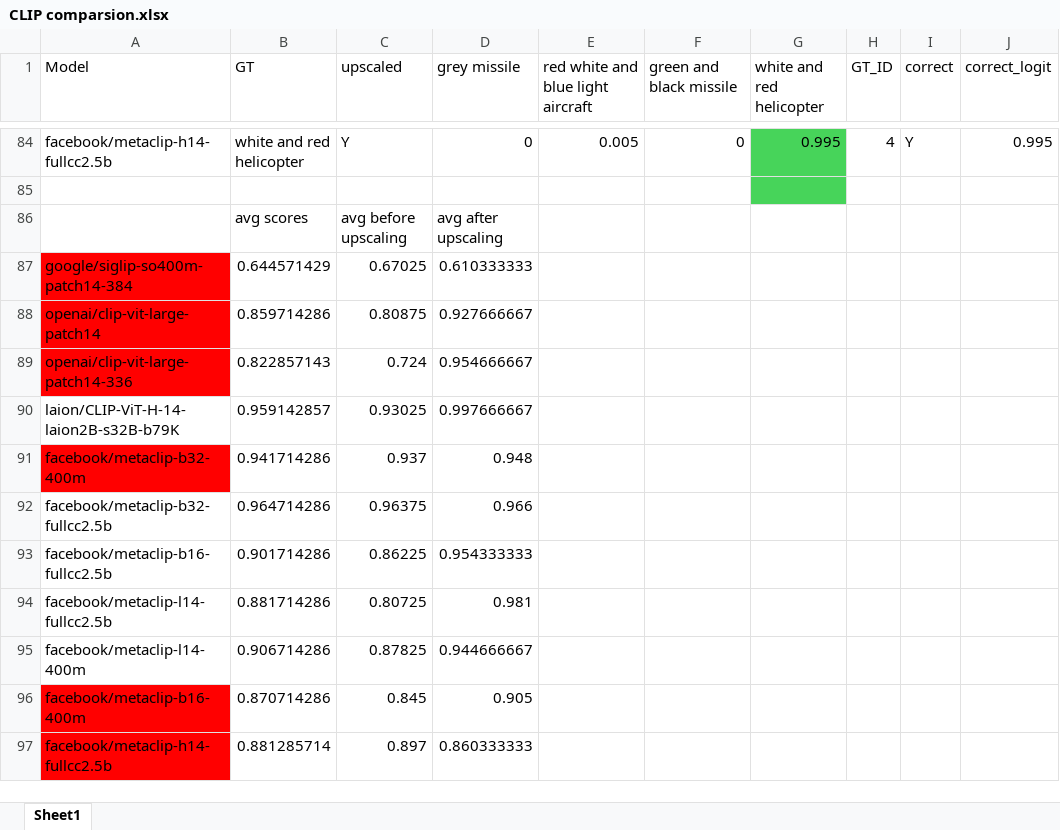
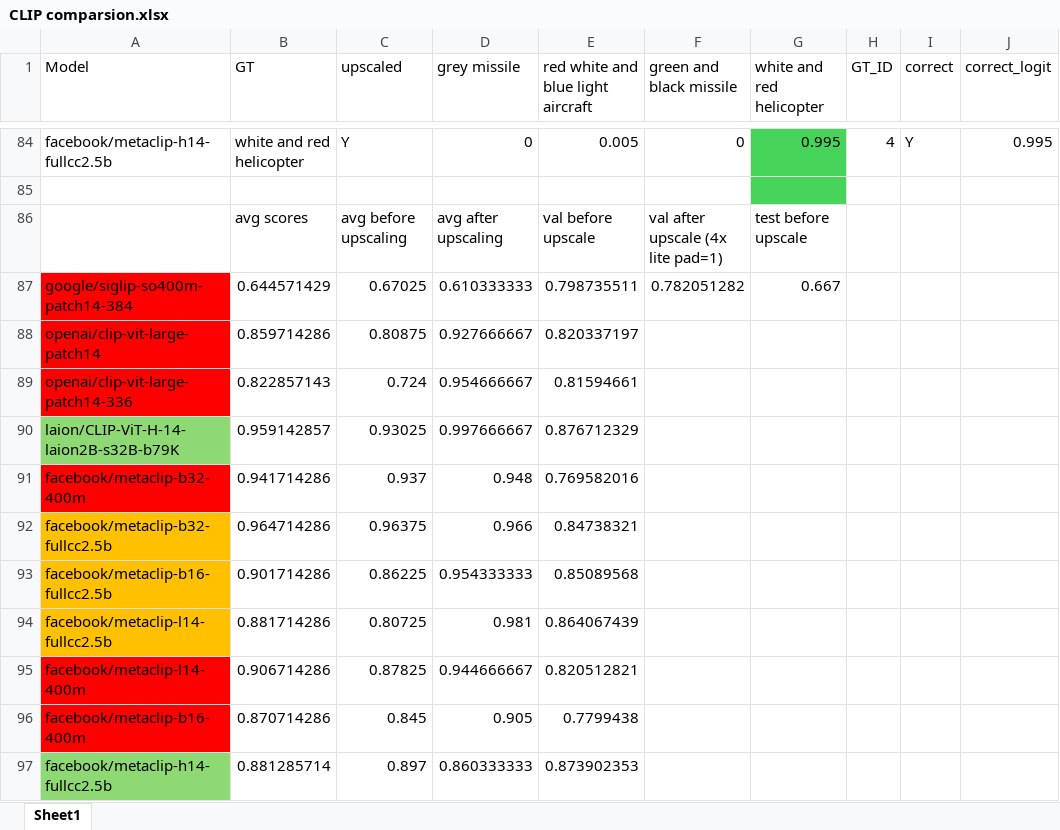
Before and after one commit to aliencaocao/TIL-2024, an Excel workbook: vlm/multistage/CLIP comparsion.xlsx, sheet Sheet1, drawn as a sheet; only a part is shown, gaps mark what is left out; values as stored, in another font and other column widths than the file's, no borders; conditional formats not drawn; the diff names each change by its address in the sheet, - before the commit and + after, or states it on an @@ line.

Commit message:
Update CLIP comparsion and analysis

```diff
--- a/vlm/multistage/CLIP comparsion.xlsx (sheet Sheet1)
+++ b/vlm/multistage/CLIP comparsion.xlsx (sheet Sheet1)
-E86: (empty)
+E86: val before upscale
-F86 (green and black missile): (empty)
+F86 (green and black missile): val after upscale (4x lite pad=1)
-G86 (white and red helicopter): (empty)
+G86 (white and red helicopter): test before upscale
-E87: (empty)
+E87: 0.798735511
-F87 (green and black missile): (empty)
+F87 (green and black missile): 0.782051282
-G87 (white and red helicopter): (empty)
+G87 (white and red helicopter): 0.667
-E88: (empty)
+E88: 0.820337197
-E89: (empty)
+E89: 0.81594661
-A90 fill: none
+A90 fill: #8ED973
-E90: (empty)
+E90: 0.876712329
-E91: (empty)
+E91: 0.769582016
-A92:A94 fill: none
+A92:A94 fill: #FFC000
-E92: (empty)
+E92: 0.84738321
-E93: (empty)
+E93: 0.85089568
-E94: (empty)
+E94: 0.864067439
-A95 fill: none
+A95 fill: #FF0000
-E95: (empty)
+E95: 0.820512821
-E96: (empty)
+E96: 0.7799438
-A97 fill: #FF0000
+A97 fill: #8ED973
-E97: (empty)
+E97: 0.873902353
```
Also changed, not shown: 12 other files.
